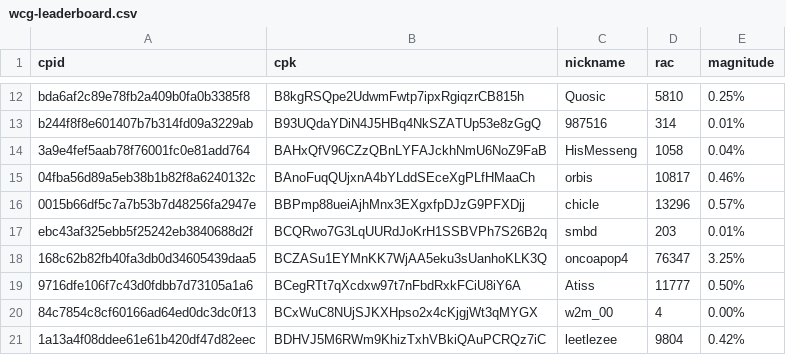
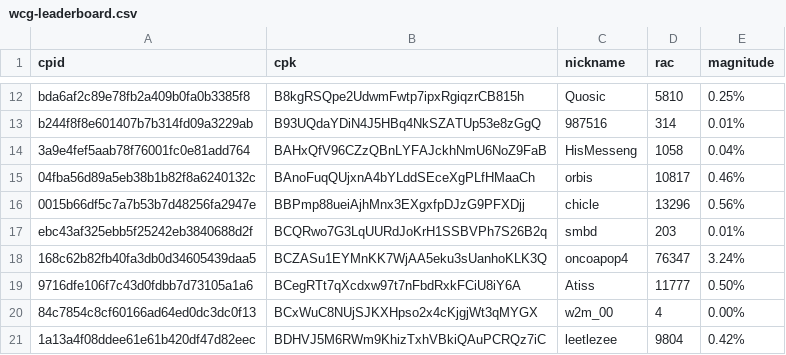
Before and after one commit to biblepay-community/bbp_stats, a CSV file: wcg-leaderboard.csv, drawn as a sheet; only a part is shown, gaps mark what is left out; the diff covers the shown part only.

```diff
--- a/wcg-leaderboard.csv
+++ b/wcg-leaderboard.csv
@@ -15,5 +15,5 @@ b244f8f8e601407b7b314fd09a3229ab,B93UQdaYDiN4J5HBq4NkSZATUp53e8zGgQ,987516,314,0
 04fba56d89a5eb38b1b82f8a6240132c,BAnoFuqQUjxnA4bYLddSEceXgPLfHMaaCh,orbis,10817,0.46%
-0015b66df5c7a7b53b7d48256fa2947e,BBPmp88ueiAjhMnx3EXgxfpDJzG9PFXDjj,chicle,13296,0.57%
+0015b66df5c7a7b53b7d48256fa2947e,BBPmp88ueiAjhMnx3EXgxfpDJzG9PFXDjj,chicle,13296,0.56%
 ebc43af325ebb5f25242eb3840688d2f,BCQRwo7G3LqUURdJoKrH1SSBVPh7S26B2q,smbd,203,0.01%
-168c62b82fb40fa3db0d34605439daa5,BCZASu1EYMnKK7WjAA5eku3sUanhoKLK3Q,oncoapop4,76347,3.25%
+168c62b82fb40fa3db0d34605439daa5,BCZASu1EYMnKK7WjAA5eku3sUanhoKLK3Q,oncoapop4,76347,3.24%
 9716dfe106f7c43d0fdbb7d73105a1a6,BCegRTt7qXcdxw97t7nFbdRxkFCiU8iY6A,Atiss,11777,0.50%
```
Also changed, not shown: 1 added row and 5 edited cells elsewhere in this file, dwssummary.csv, 2 other files.
